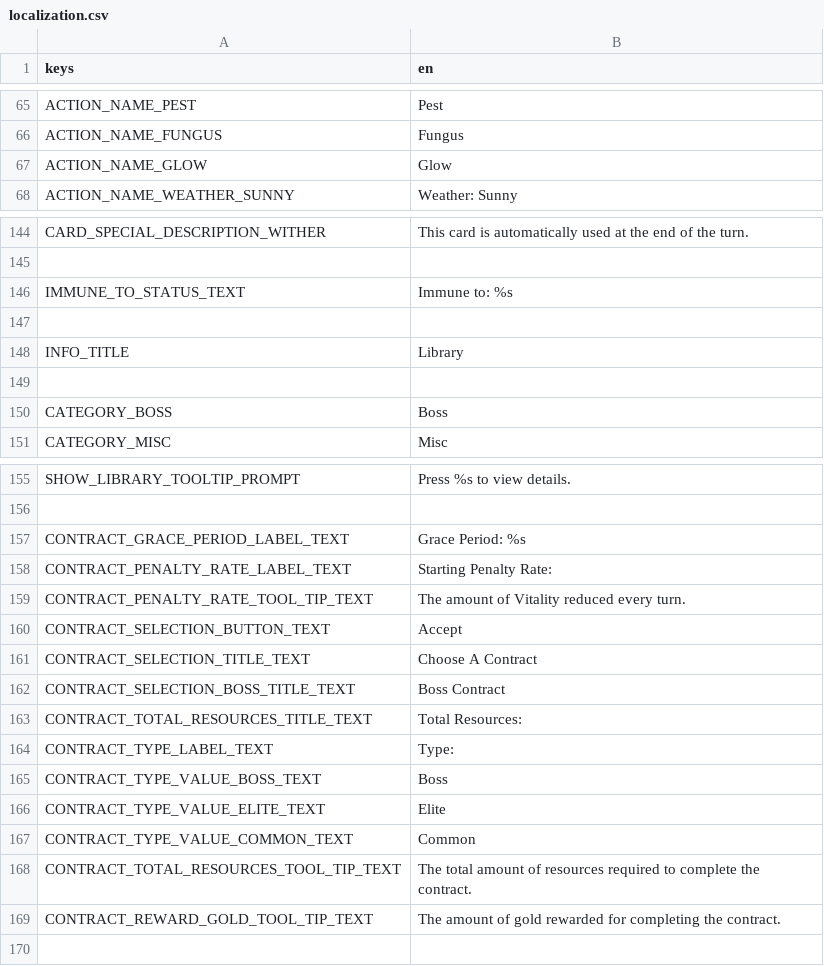
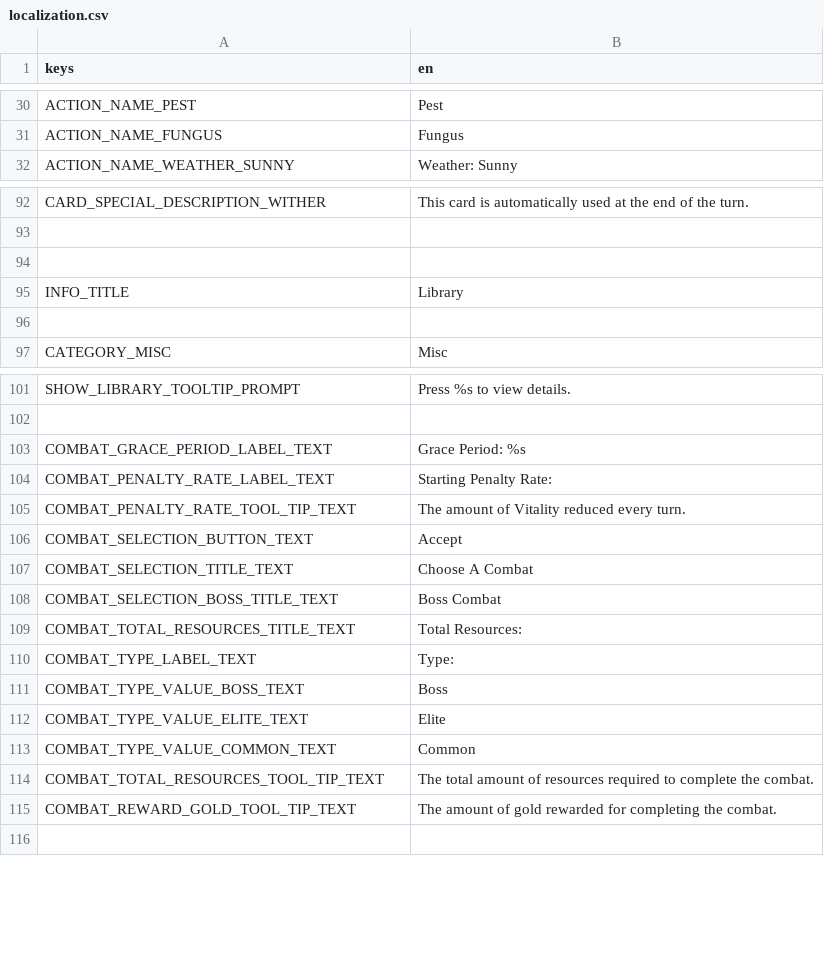
Before and after one commit to cyanglaz/garden, a CSV file: resources/localization/localization.csv, drawn as a sheet; only a part is shown, gaps mark what is left out; the diff covers the shown part only.

```diff
--- a/resources/localization/localization.csv
+++ b/resources/localization/localization.csv
@@ -66,3 +31,2 @@ ACTION_NAME_PEST, "Pest"
 ACTION_NAME_FUNGUS, "Fungus"
-ACTION_NAME_GLOW, "Glow"
 ACTION_NAME_WEATHER_SUNNY, "Weather: Sunny"
@@ -145,3 +93,2 @@ CARD_SPECIAL_DESCRIPTION_WITHER, "This card is automatically used at the end of
 
-IMMUNE_TO_STATUS_TEXT, "Immune to: %s"
 
@@ -149,3 +96,2 @@ INFO_TITLE, "Library"
 
-CATEGORY_BOSS, "Boss"
 CATEGORY_MISC, "Misc"
@@ -156,15 +102,15 @@ SHOW_LIBRARY_TOOLTIP_PROMPT, "Press %s to view details."
 
-CONTRACT_GRACE_PERIOD_LABEL_TEXT, "Grace Period: %s"
-CONTRACT_PENALTY_RATE_LABEL_TEXT, "Starting Penalty Rate:"
-CONTRACT_PENALTY_RATE_TOOL_TIP_TEXT, "The amount of Vitality reduced every turn."
-CONTRACT_SELECTION_BUTTON_TEXT, "Accept"
-CONTRACT_SELECTION_TITLE_TEXT, "Choose A Contract"
-CONTRACT_SELECTION_BOSS_TITLE_TEXT, "Boss Contract"
-CONTRACT_TOTAL_RESOURCES_TITLE_TEXT, "Total Resources:"
-CONTRACT_TYPE_LABEL_TEXT, "Type:"
-CONTRACT_TYPE_VALUE_BOSS_TEXT, "Boss"
-CONTRACT_TYPE_VALUE_ELITE_TEXT, "Elite"
-CONTRACT_TYPE_VALUE_COMMON_TEXT, "Common"
-CONTRACT_TOTAL_RESOURCES_TOOL_TIP_TEXT, "The total amount of resources required to complete the contract."
-CONTRACT_REWARD_GOLD_TOOL_TIP_TEXT, "The amount of gold rewarded for completing the contract."
+COMBAT_GRACE_PERIOD_LABEL_TEXT, "Grace Period: %s"
+COMBAT_PENALTY_RATE_LABEL_TEXT, "Starting Penalty Rate:"
+COMBAT_PENALTY_RATE_TOOL_TIP_TEXT, "The amount of Vitality reduced every turn."
+COMBAT_SELECTION_BUTTON_TEXT, "Accept"
+COMBAT_SELECTION_TITLE_TEXT, "Choose A Combat"
+COMBAT_SELECTION_BOSS_TITLE_TEXT, "Boss Combat"
+COMBAT_TOTAL_RESOURCES_TITLE_TEXT, "Total Resources:"
+COMBAT_TYPE_LABEL_TEXT, "Type:"
+COMBAT_TYPE_VALUE_BOSS_TEXT, "Boss"
+COMBAT_TYPE_VALUE_ELITE_TEXT, "Elite"
+COMBAT_TYPE_VALUE_COMMON_TEXT, "Common"
+COMBAT_TOTAL_RESOURCES_TOOL_TIP_TEXT, "The total amount of resources required to complete the combat."
+COMBAT_REWARD_GOLD_TOOL_TIP_TEXT, "The amount of gold rewarded for completing the combat."
 
```
Also changed, not shown: 51 removed rows elsewhere in this file, 33 other files.
